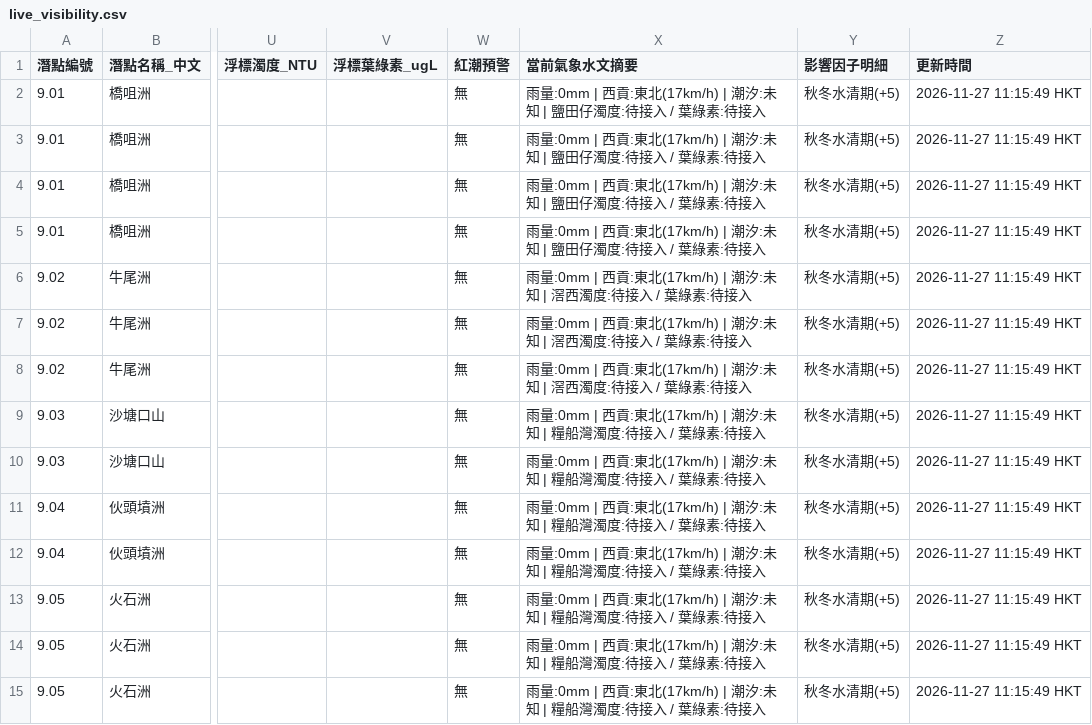
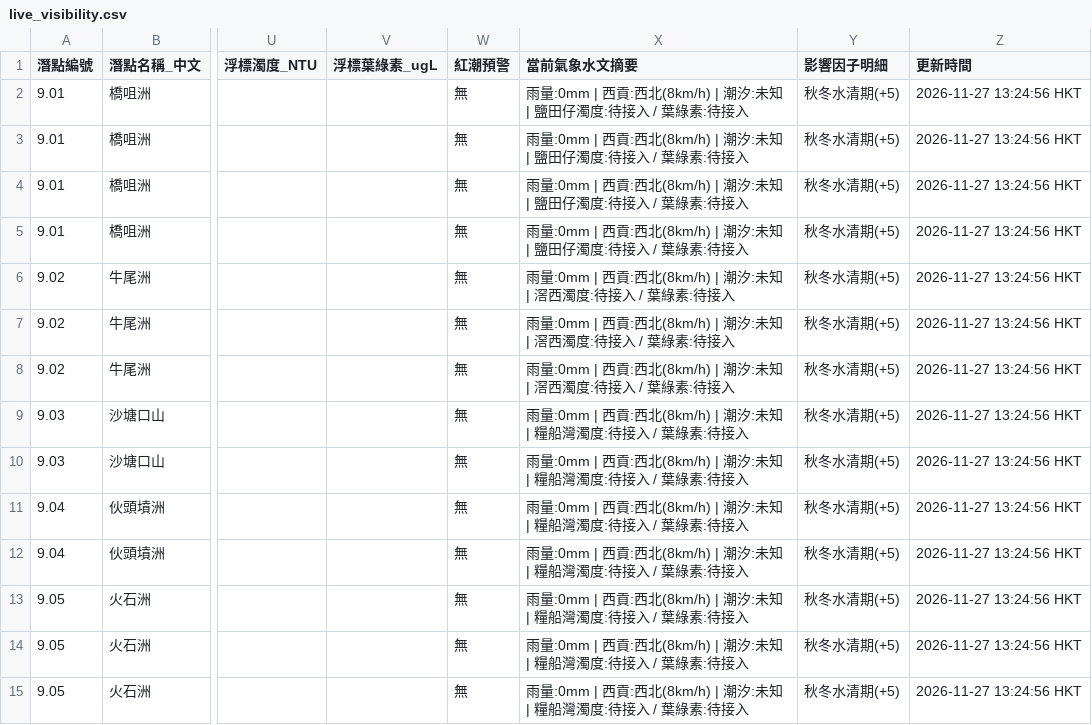
Before and after one commit to chanswc-sys/hk-56-divesites-live, a CSV file: live_visibility.csv, drawn as a sheet; only a part is shown, gaps mark what is left out; the diff covers the shown part only; the diff names each change by its address in the sheet, - before the commit and + after, or states it on an @@ line.

```diff
--- a/live_visibility.csv
+++ b/live_visibility.csv
-X2:X5 (當前氣象水文摘要): …| 西貢:東北(17km/h) | 潮汐:…
+X2:X5 (當前氣象水文摘要): …| 西貢:西北(8km/h) | 潮汐:…
-Z2:Z15 (更新時間): 2026-11-27 11:15:49 HKT
+Z2:Z15 (更新時間): 2026-11-27 13:24:56 HKT
-X6:X8 (當前氣象水文摘要): …| 西貢:東北(17km/h) | 潮汐:…
+X6:X8 (當前氣象水文摘要): …| 西貢:西北(8km/h) | 潮汐:…
-X9:X15 (當前氣象水文摘要): …| 西貢:東北(17km/h) | 潮汐:…
+X9:X15 (當前氣象水文摘要): …| 西貢:西北(8km/h) | 潮汐:…
```
Also changed, not shown: 83 edited cells elsewhere in this file, 1 other file.
